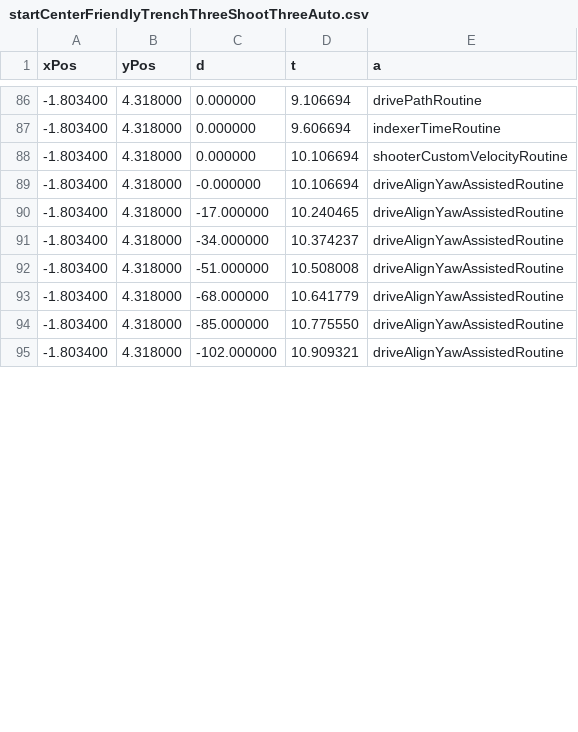
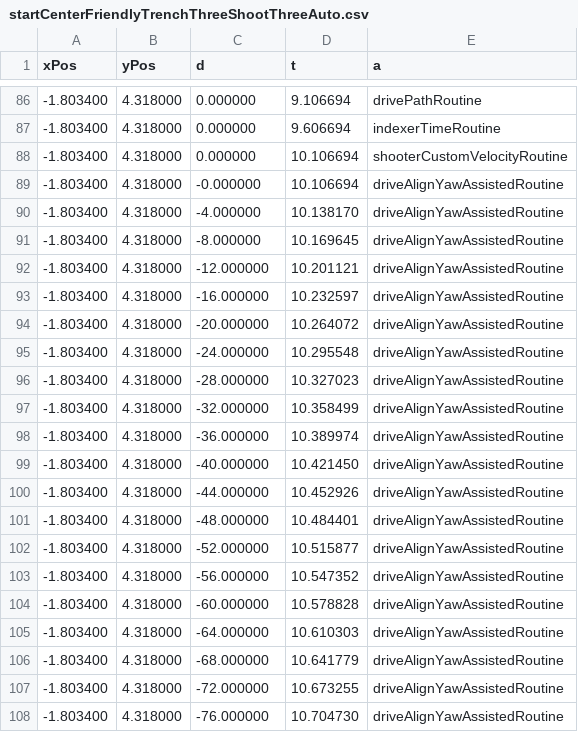
Before and after one commit to team8/FRC-2021-Public, a CSV file: auto_simulator/resources/startCenterFriendlyTrenchThreeShootThreeAuto.csv, drawn as a sheet; only a part is shown, gaps mark what is left out; the diff covers the shown part only.

```diff
--- a/auto_simulator/resources/startCenterFriendlyTrenchThreeShootThreeAuto.csv
+++ b/auto_simulator/resources/startCenterFriendlyTrenchThreeShootThreeAuto.csv
@@ -89,7 +89,20 @@ xPos,yPos,d,t,a,
 -1.803400,4.318000,-0.000000,10.106694,driveAlignYawAssistedRoutine,
--1.803400,4.318000,-17.000000,10.240465,driveAlignYawAssistedRoutine,
--1.803400,4.318000,-34.000000,10.374237,driveAlignYawAssistedRoutine,
--1.803400,4.318000,-51.000000,10.508008,driveAlignYawAssistedRoutine,
+-1.803400,4.318000,-4.000000,10.138170,driveAlignYawAssistedRoutine,
+-1.803400,4.318000,-8.000000,10.169645,driveAlignYawAssistedRoutine,
+-1.803400,4.318000,-12.000000,10.201121,driveAlignYawAssistedRoutine,
+-1.803400,4.318000,-16.000000,10.232597,driveAlignYawAssistedRoutine,
+-1.803400,4.318000,-20.000000,10.264072,driveAlignYawAssistedRoutine,
+-1.803400,4.318000,-24.000000,10.295548,driveAlignYawAssistedRoutine,
+-1.803400,4.318000,-28.000000,10.327023,driveAlignYawAssistedRoutine,
+-1.803400,4.318000,-32.000000,10.358499,driveAlignYawAssistedRoutine,
+-1.803400,4.318000,-36.000000,10.389974,driveAlignYawAssistedRoutine,
+-1.803400,4.318000,-40.000000,10.421450,driveAlignYawAssistedRoutine,
+-1.803400,4.318000,-44.000000,10.452926,driveAlignYawAssistedRoutine,
+-1.803400,4.318000,-48.000000,10.484401,driveAlignYawAssistedRoutine,
+-1.803400,4.318000,-52.000000,10.515877,driveAlignYawAssistedRoutine,
+-1.803400,4.318000,-56.000000,10.547352,driveAlignYawAssistedRoutine,
+-1.803400,4.318000,-60.000000,10.578828,driveAlignYawAssistedRoutine,
+-1.803400,4.318000,-64.000000,10.610303,driveAlignYawAssistedRoutine,
 -1.803400,4.318000,-68.000000,10.641779,driveAlignYawAssistedRoutine,
--1.803400,4.318000,-85.000000,10.775550,driveAlignYawAssistedRoutine,
--1.803400,4.318000,-102.000000,10.909321,driveAlignYawAssistedRoutine,
+-1.803400,4.318000,-72.000000,10.673255,driveAlignYawAssistedRoutine,
+-1.803400,4.318000,-76.000000,10.704730,driveAlignYawAssistedRoutine,
```
Also changed, not shown: 19 added rows and 12 edited cells elsewhere in this file, 4 other files.
